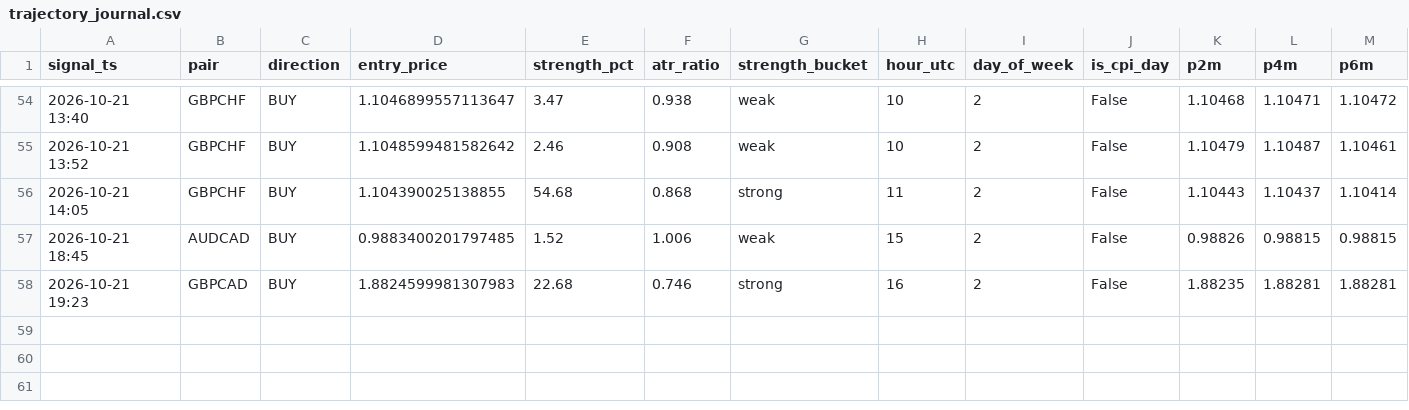
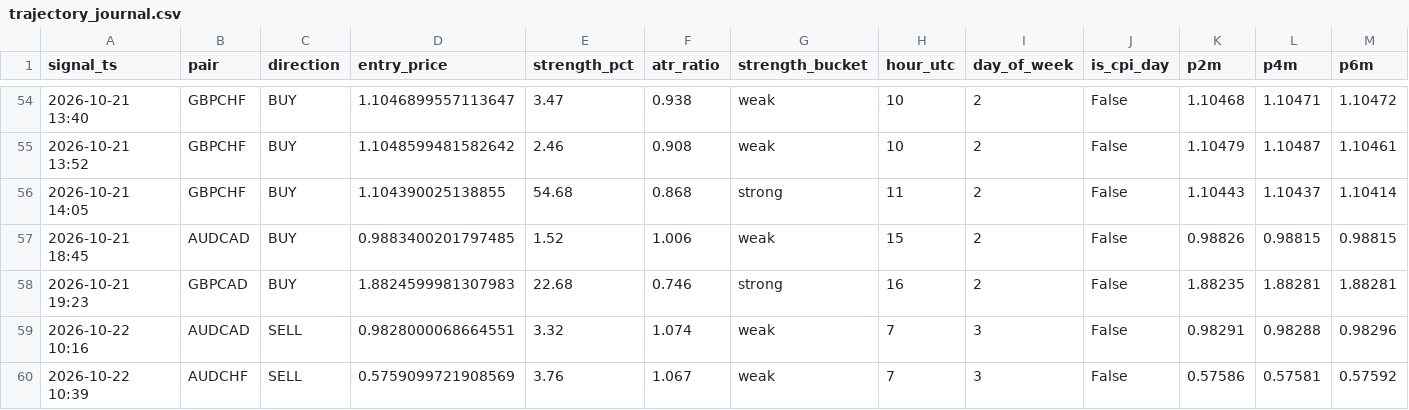
Before and after one commit to torium-art/forex-signal-bot, a CSV file: trajectory_journal.csv, drawn as a sheet; only a part is shown, gaps mark what is left out; rows hold the shown columns only; the diff names each change by its address in the sheet, - before the commit and + after, or states it on an @@ line.

```diff
--- a/trajectory_journal.csv
+++ b/trajectory_journal.csv
+row 59: 2026-10-22 10:16 | AUDCAD | SELL | 0.9828000068664551 | 3.32 | 1.074 | weak | 7 | 3 | False | 0.98291 | 0.98288 | 0.98296
+row 60: 2026-10-22 10:39 | AUDCHF | SELL | 0.5759099721908569 | 3.76 | 1.067 | weak | 7 | 3 | False | 0.57586 | 0.57581 | 0.57592
```
Also changed, not shown: outcomes_journal.csv, signals_journal.csv, 1 other file.
